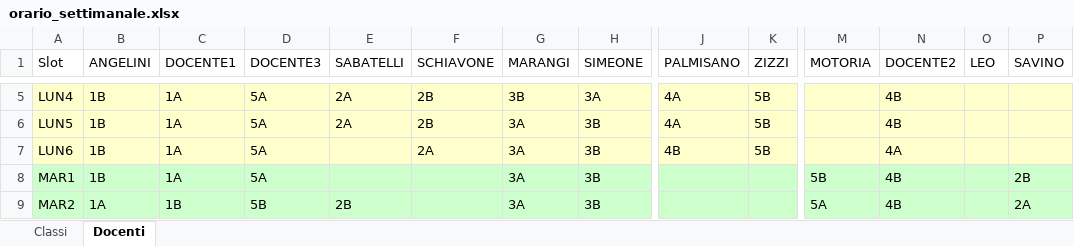
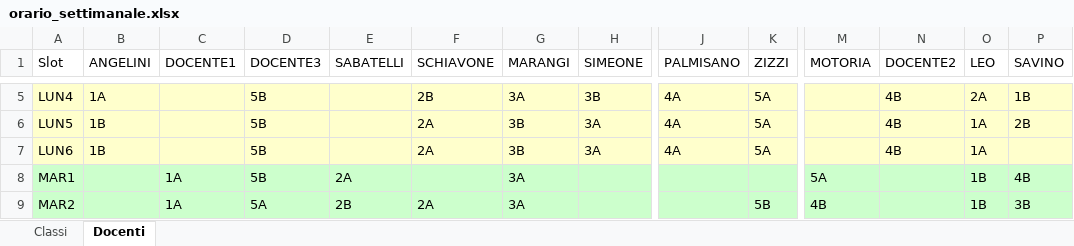
Before and after one commit to Stefaniapep/orario-scolastico, an Excel workbook: orario_settimanale.xlsx, sheet Docenti, drawn as a sheet; only a part is shown, gaps mark what is left out; values as stored, in another font and other column widths than the file's, no borders; the diff covers the shown part only; the diff names each change by its address in the sheet, - before the commit and + after, or states it on an @@ line.

```diff
--- a/orario_settimanale.xlsx (sheet Docenti)
+++ b/orario_settimanale.xlsx (sheet Docenti)
-B5 (ANGELINI): 1B
+B5 (ANGELINI): 1A
-C5:C7 (DOCENTE1): 1A
+C5:C7 (DOCENTE1): (empty)
-D5:D8 (DOCENTE3): 5A
+D5:D8 (DOCENTE3): 5B
-E5:E6 (SABATELLI): 2A
+E5:E6 (SABATELLI): (empty)
-G5 (MARANGI): 3B
+G5 (MARANGI): 3A
-H5 (SIMEONE): 3A
+H5 (SIMEONE): 3B
-K5:K7 (ZIZZI): 5B
+K5:K7 (ZIZZI): 5A
-O5 (LEO): (empty)
+O5 (LEO): 2A
-P5 (SAVINO): (empty)
+P5 (SAVINO): 1B
-F6 (SCHIAVONE): 2B
+F6 (SCHIAVONE): 2A
-G6:G7 (MARANGI): 3A
+G6:G7 (MARANGI): 3B
-H6:H7 (SIMEONE): 3B
+H6:H7 (SIMEONE): 3A
-O6:O7 (LEO): (empty)
+O6:O7 (LEO): 1A
-P6 (SAVINO): (empty)
+P6 (SAVINO): 2B
-J7 (PALMISANO): 4B
+J7 (PALMISANO): 4A
-N7 (DOCENTE2): 4A
+N7 (DOCENTE2): 4B
-B8 (ANGELINI): 1B
+B8 (ANGELINI): (empty)
-E8 (SABATELLI): (empty)
+E8 (SABATELLI): 2A
-H8:H9 (SIMEONE): 3B
+H8:H9 (SIMEONE): (empty)
-M8 (MOTORIA): 5B
+M8 (MOTORIA): 5A
-N8:N9 (DOCENTE2): 4B
+N8:N9 (DOCENTE2): (empty)
-O8:O9 (LEO): (empty)
+O8:O9 (LEO): 1B
-P8 (SAVINO): 2B
+P8 (SAVINO): 4B
-B9 (ANGELINI): 1A
+B9 (ANGELINI): (empty)
-C9 (DOCENTE1): 1B
+C9 (DOCENTE1): 1A
-D9 (DOCENTE3): 5B
+D9 (DOCENTE3): 5A
-F9 (SCHIAVONE): (empty)
+F9 (SCHIAVONE): 2A
-K9 (ZIZZI): (empty)
+K9 (ZIZZI): 5B
-M9 (MOTORIA): 5A
+M9 (MOTORIA): 4B
-P9 (SAVINO): 2A
+P9 (SAVINO): 3B
```
Also changed, not shown: 214 edited cells elsewhere in this sheet, sheet Classi, 7 other files.
